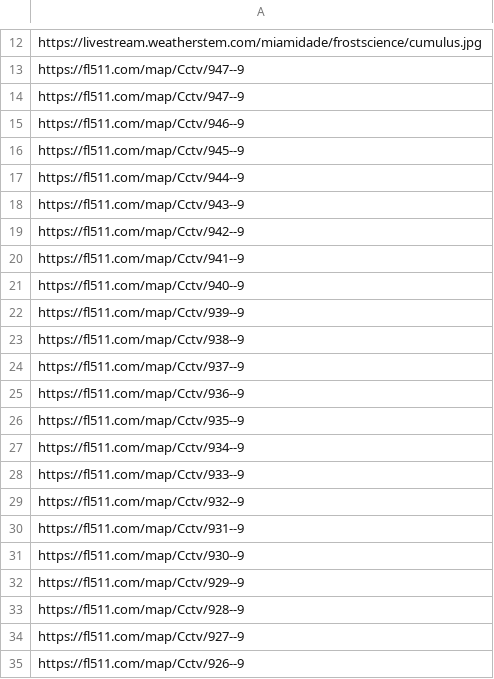
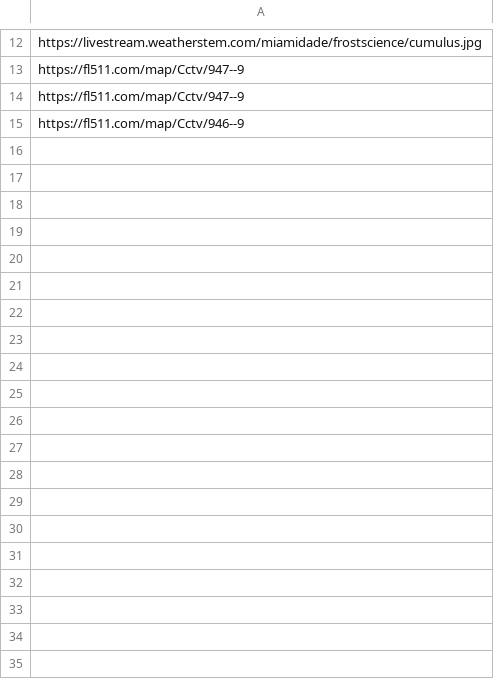
Before and after one commit to mt5g/Florida, a CSV file: trafficCameras.csv, drawn as a sheet; only a part is shown, gaps mark what is left out; the diff covers the shown part only.

Commit message:
Update trafficCameras.csv

```diff
--- a/trafficCameras.csv
+++ b/trafficCameras.csv
@@ -15,21 +15 @@ https://fl511.com/map/Cctv/947--9
 https://fl511.com/map/Cctv/946--9
-https://fl511.com/map/Cctv/945--9
-https://fl511.com/map/Cctv/944--9
-https://fl511.com/map/Cctv/943--9
-https://fl511.com/map/Cctv/942--9
-https://fl511.com/map/Cctv/941--9
-https://fl511.com/map/Cctv/940--9
-https://fl511.com/map/Cctv/939--9
-https://fl511.com/map/Cctv/938--9
-https://fl511.com/map/Cctv/937--9
-https://fl511.com/map/Cctv/936--9
-https://fl511.com/map/Cctv/935--9
-https://fl511.com/map/Cctv/934--9
-https://fl511.com/map/Cctv/933--9
-https://fl511.com/map/Cctv/932--9
-https://fl511.com/map/Cctv/931--9
-https://fl511.com/map/Cctv/930--9
-https://fl511.com/map/Cctv/929--9
-https://fl511.com/map/Cctv/928--9
-https://fl511.com/map/Cctv/927--9
-https://fl511.com/map/Cctv/926--9
```
Also changed, not shown: 12 removed rows elsewhere in this file.
